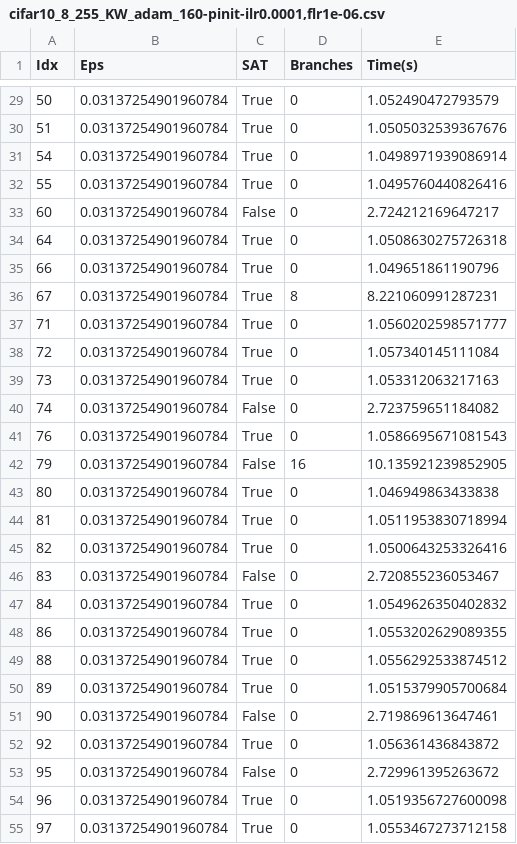
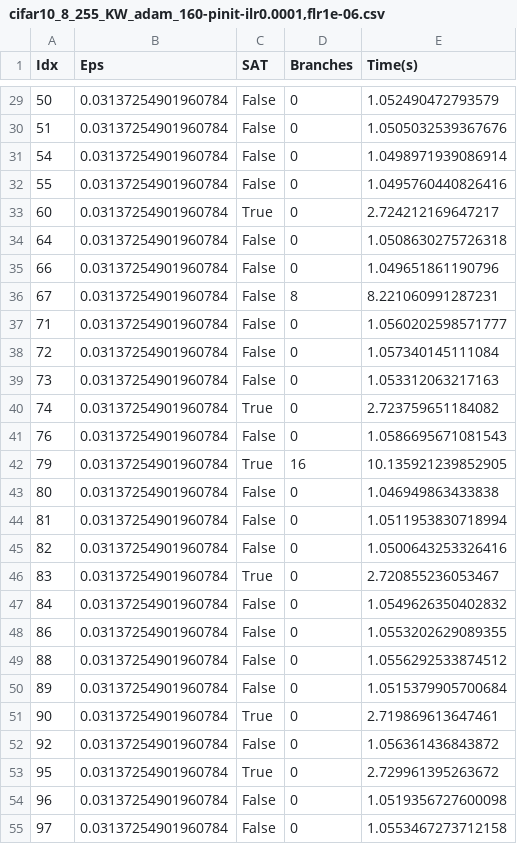
Before and after one commit to verivital/vnn-comp, a CSV file: 2020/CNN/oval_framework/cifar_results/csv/cifar10_8_255_KW_adam_160-pinit-ilr0.0001,flr1e-06.csv, drawn as a sheet; only a part is shown, gaps mark what is left out; the diff covers the shown part only.

```diff
--- a/2020/CNN/oval_framework/cifar_results/csv/cifar10_8_255_KW_adam_160-pinit-ilr0.0001,flr1e-06.csv
+++ b/2020/CNN/oval_framework/cifar_results/csv/cifar10_8_255_KW_adam_160-pinit-ilr0.0001,flr1e-06.csv
@@ -29,27 +29,27 @@ Idx,Eps,SAT,Branches,Time(s)
-50,0.03137254901960784,True,0,1.052490472793579
-51,0.03137254901960784,True,0,1.0505032539367676
-54,0.03137254901960784,True,0,1.0498971939086914
-55,0.03137254901960784,True,0,1.0495760440826416
-60,0.03137254901960784,False,0,2.724212169647217
-64,0.03137254901960784,True,0,1.0508630275726318
-66,0.03137254901960784,True,0,1.049651861190796
-67,0.03137254901960784,True,8,8.221060991287231
-71,0.03137254901960784,True,0,1.0560202598571777
-72,0.03137254901960784,True,0,1.057340145111084
-73,0.03137254901960784,True,0,1.053312063217163
-74,0.03137254901960784,False,0,2.723759651184082
-76,0.03137254901960784,True,0,1.0586695671081543
-79,0.03137254901960784,False,16,10.135921239852905
-80,0.03137254901960784,True,0,1.046949863433838
-81,0.03137254901960784,True,0,1.0511953830718994
-82,0.03137254901960784,True,0,1.0500643253326416
-83,0.03137254901960784,False,0,2.720855236053467
-84,0.03137254901960784,True,0,1.0549626350402832
-86,0.03137254901960784,True,0,1.0553202629089355
-88,0.03137254901960784,True,0,1.0556292533874512
-89,0.03137254901960784,True,0,1.0515379905700684
-90,0.03137254901960784,False,0,2.719869613647461
-92,0.03137254901960784,True,0,1.056361436843872
-95,0.03137254901960784,False,0,2.729961395263672
-96,0.03137254901960784,True,0,1.0519356727600098
-97,0.03137254901960784,True,0,1.0553467273712158
+50,0.03137254901960784,False,0,1.052490472793579
+51,0.03137254901960784,False,0,1.0505032539367676
+54,0.03137254901960784,False,0,1.0498971939086914
+55,0.03137254901960784,False,0,1.0495760440826416
+60,0.03137254901960784,True,0,2.724212169647217
+64,0.03137254901960784,False,0,1.0508630275726318
+66,0.03137254901960784,False,0,1.049651861190796
+67,0.03137254901960784,False,8,8.221060991287231
+71,0.03137254901960784,False,0,1.0560202598571777
+72,0.03137254901960784,False,0,1.057340145111084
+73,0.03137254901960784,False,0,1.053312063217163
+74,0.03137254901960784,True,0,2.723759651184082
+76,0.03137254901960784,False,0,1.0586695671081543
+79,0.03137254901960784,True,16,10.135921239852905
+80,0.03137254901960784,False,0,1.046949863433838
+81,0.03137254901960784,False,0,1.0511953830718994
+82,0.03137254901960784,False,0,1.0500643253326416
+83,0.03137254901960784,True,0,2.720855236053467
+84,0.03137254901960784,False,0,1.0549626350402832
+86,0.03137254901960784,False,0,1.0553202629089355
+88,0.03137254901960784,False,0,1.0556292533874512
+89,0.03137254901960784,False,0,1.0515379905700684
+90,0.03137254901960784,True,0,2.719869613647461
+92,0.03137254901960784,False,0,1.056361436843872
+95,0.03137254901960784,True,0,2.729961395263672
+96,0.03137254901960784,False,0,1.0519356727600098
+97,0.03137254901960784,False,0,1.0553467273712158
```
Also changed, not shown: 29 edited cells elsewhere in this file, 2020/CNN/oval_framework/cifar_results/csv/cifar10_2_255_KW_adam_160-pinit-ilr0.0001,flr1e-06.csv, 2020/CNN/oval_framework/mnist_results/csv/mnist_0.1_KW_prox_100-pinit-eta10.0-feta10.0.csv, 2 other files.
